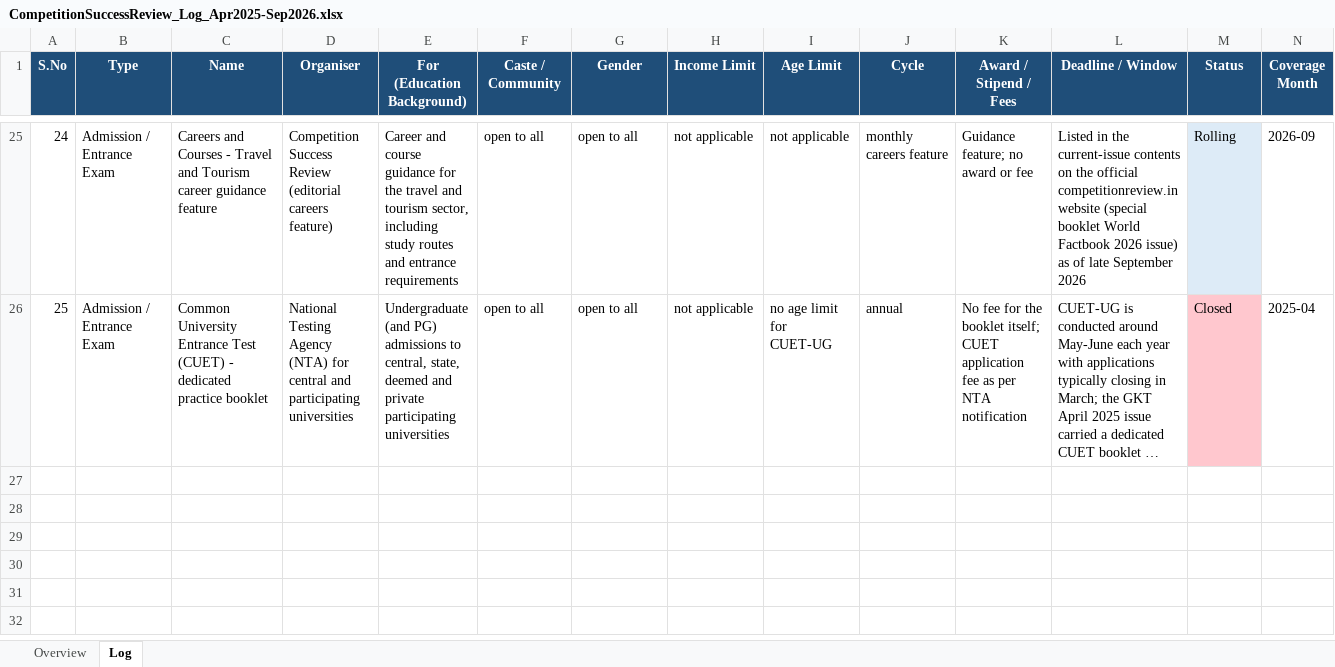
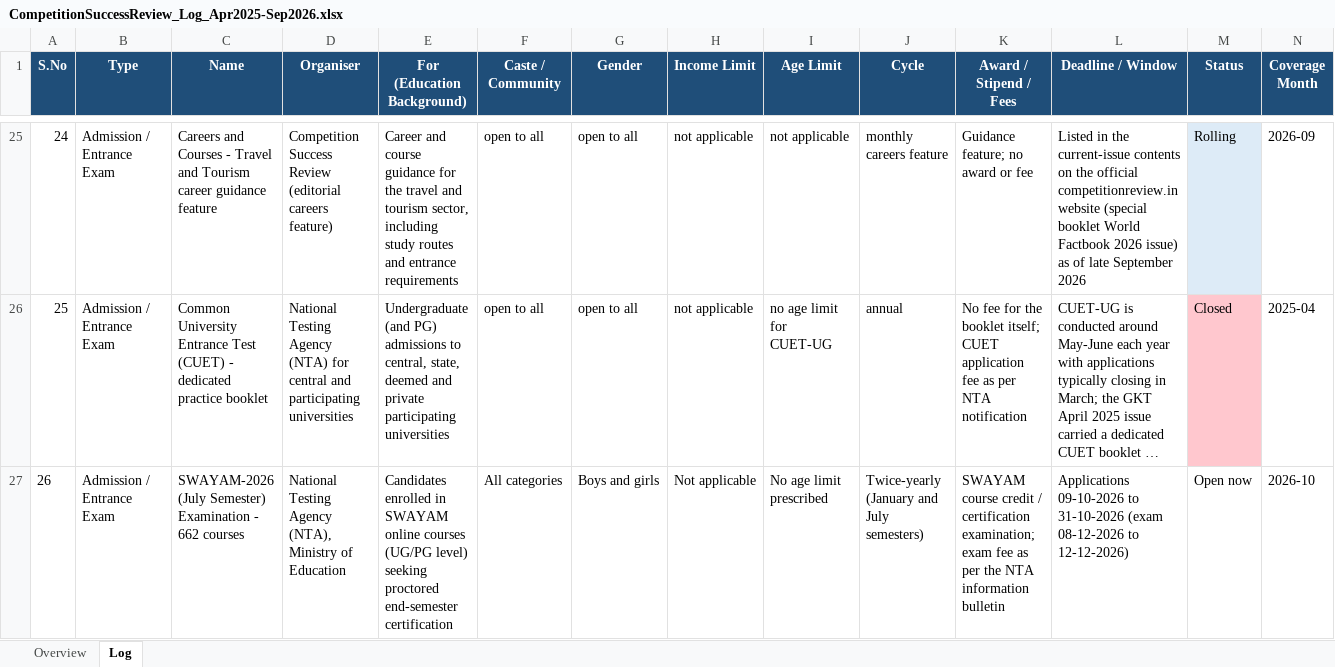
Before and after one commit to ArjunTheUnique/opportunity-tracker, an Excel workbook: career-magazines/CompetitionSuccessReview_Log_Apr2025-Sep2026.xlsx, sheet Log, drawn as a sheet; only a part is shown, gaps mark what is left out; long unchanged cells end in …; values as stored, in another font and other column widths than the file's, no borders; charts and pictures not drawn; rows hold the shown columns only; the diff names each change by its address in the sheet, - before the commit and + after, or states it on an @@ line.

```diff
--- a/career-magazines/CompetitionSuccessReview_Log_Apr2025-Sep2026.xlsx (sheet Log)
+++ b/career-magazines/CompetitionSuccessReview_Log_Apr2025-Sep2026.xlsx (sheet Log)
+row 27: 26 | Admission / Entrance Exam | SWAYAM-2026 (July Semester) Examination - 662 courses | National Testing Agency (NTA), Ministry of Education | Candidates enrolled in SWAYAM online courses (UG/PG level) seeking proctored end-semester certification | All categories | Boys and girls | Not applicable | No age limit prescribed | Twice-yearly (January and July semesters) | SWAYAM course credit / certification examination; exam fee as per the NTA information bulletin | Applications 09-10-2026 to 31-10-2026 (exam 08-12-2026 to 12-12-2026) | Open now | 2026-10
```
Also changed, not shown: sheet Overview, charts or pictures, career-magazines/EmploymentNews_Log_Apr2025-Sep2026.xlsx, career-magazines/PratiyogitaDarpan_Log_Apr2025-Sep2026.xlsx, 8 other files.
